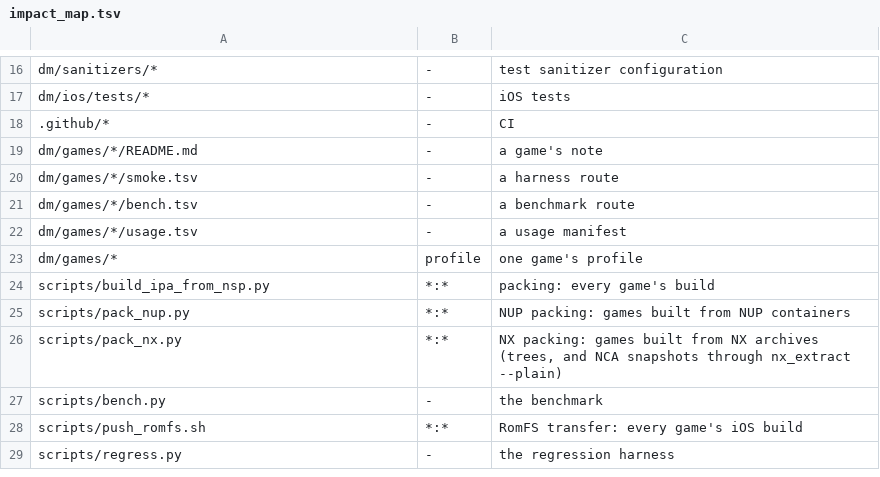
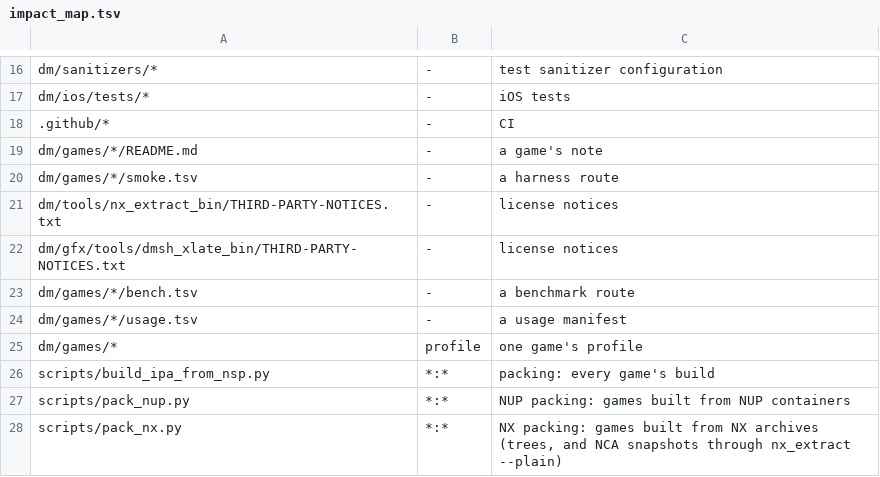
Before and after one commit to kencalx/NX18, a TSV file: dm/tools/impact_map.tsv, drawn as a sheet; only a part is shown, gaps mark what is left out; the shorter side is filled out with more unchanged rows.

```diff
--- a/dm/tools/impact_map.tsv
+++ b/dm/tools/impact_map.tsv
@@ -20,2 +20,4 @@ dm/games/*/README.md	-	a game's note
 dm/games/*/smoke.tsv	-	a harness route
+dm/tools/nx_extract_bin/THIRD-PARTY-NOTICES.txt	-	license notices
+dm/gfx/tools/dmsh_xlate_bin/THIRD-PARTY-NOTICES.txt	-	license notices
 dm/games/*/bench.tsv	-	a benchmark route
```
Also changed, not shown: 11 other files.
